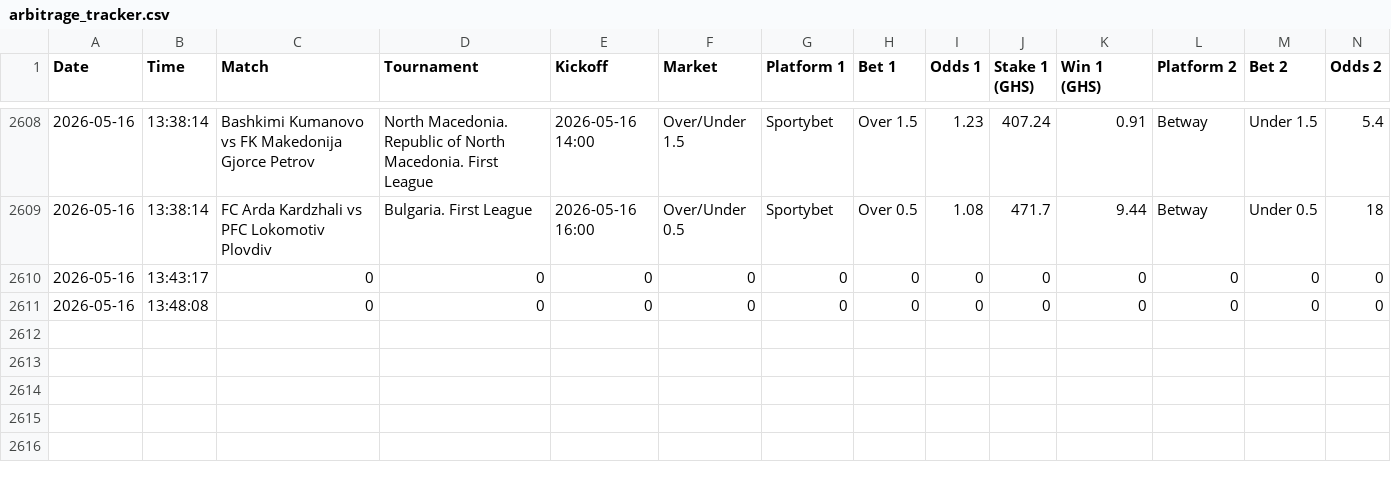
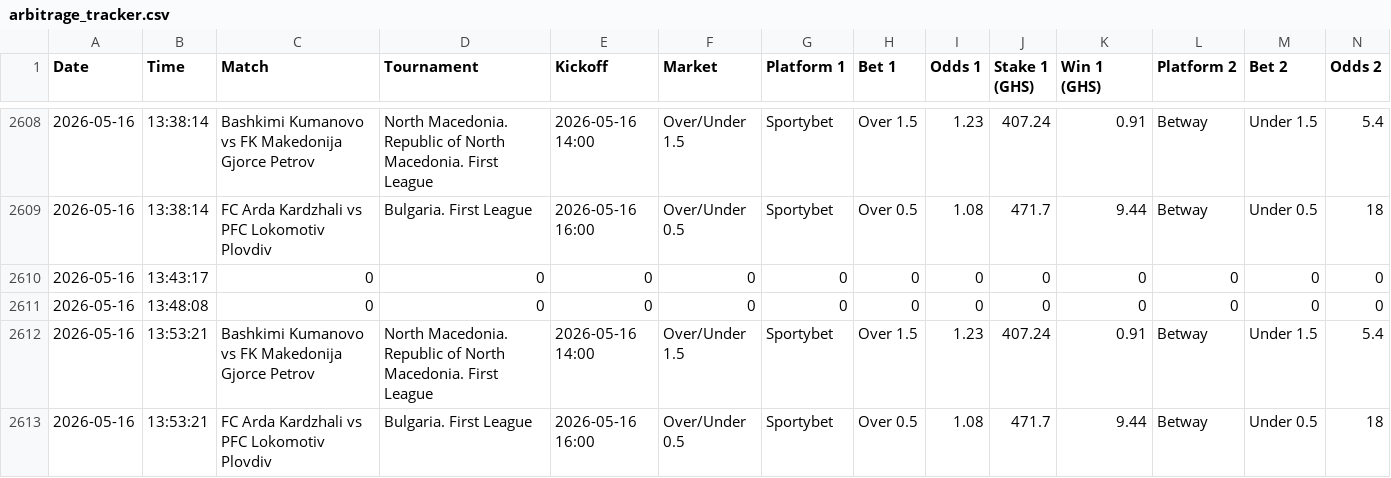
Before and after one commit to ErasmusDuah/ghanaian-odds-market-inefficiency-analysis-system, a CSV file: data/arbitrage_tracker.csv, drawn as a sheet; only a part is shown, gaps mark what is left out; rows hold the shown columns only; the diff names each change by its address in the sheet, - before the commit and + after, or states it on an @@ line.

Commit message:
Auto-update arbitrage tracker

```diff
--- a/data/arbitrage_tracker.csv
+++ b/data/arbitrage_tracker.csv
+row 2612: 2026-05-16 | 13:53:21 | Bashkimi Kumanovo vs FK Makedonija Gjorce Petrov | North Macedonia. Republic of North Macedonia. First League | 2026-05-16 14:00 | Over/Under 1.5 | Sportybet | Over 1.5 | 1.23 | 407.24 | 0.91 | Betway | Under 1.5 | 5.4
+row 2613: 2026-05-16 | 13:53:21 | FC Arda Kardzhali vs PFC Lokomotiv Plovdiv | Bulgaria. First League | 2026-05-16 16:00 | Over/Under 0.5 | Sportybet | Over 0.5 | 1.08 | 471.7 | 9.44 | Betway | Under 0.5 | 18
```
